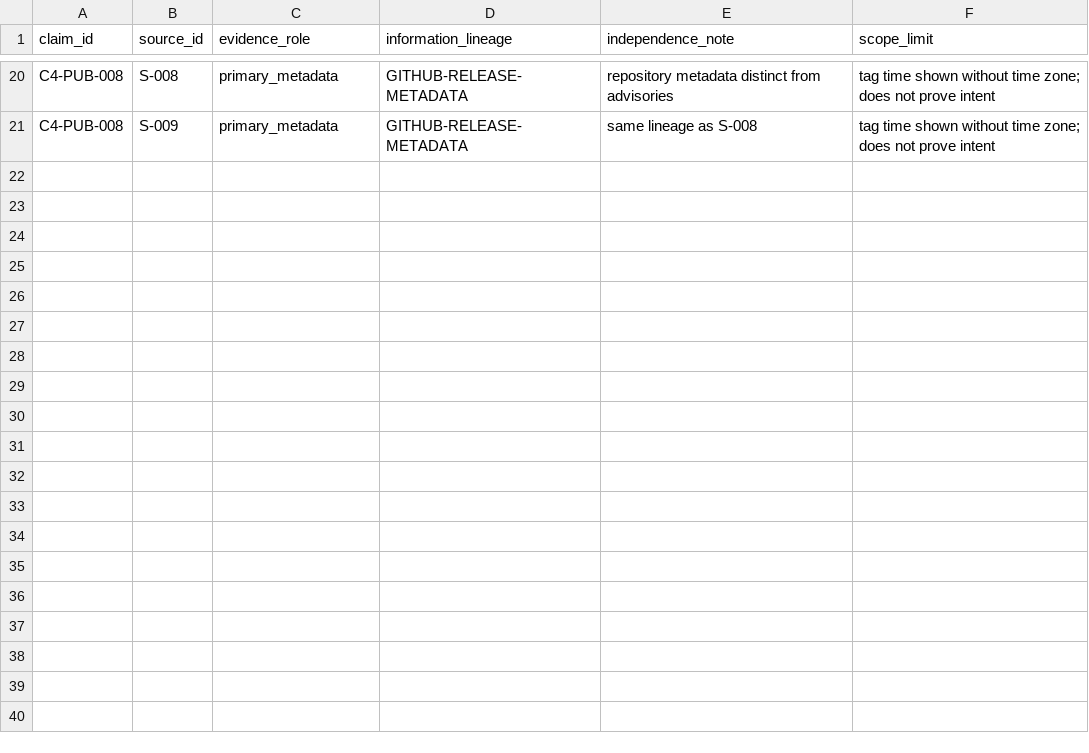
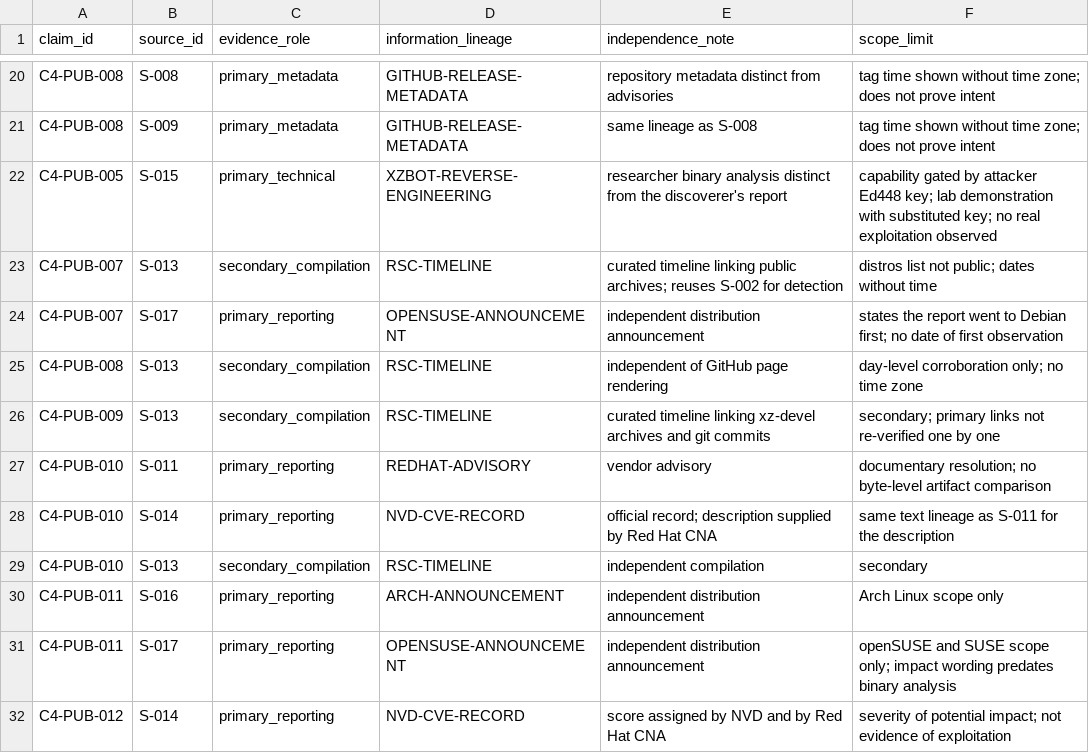
Before and after one commit to AtomCrtr/open-intelligence-casebook, a CSV file: cases/case-04-xz-utils/provenance.csv, drawn as a sheet; only a part is shown, gaps mark what is left out.

```diff
--- a/cases/case-04-xz-utils/provenance.csv
+++ b/cases/case-04-xz-utils/provenance.csv
@@ -21 +21,12 @@ C4-PUB-008,S-008,primary_metadata,GITHUB-RELEASE-METADATA,repository metadata di
 C4-PUB-008,S-009,primary_metadata,GITHUB-RELEASE-METADATA,same lineage as S-008,tag time shown without time zone; does not prove intent
+C4-PUB-005,S-015,primary_technical,XZBOT-REVERSE-ENGINEERING,researcher binary analysis distinct from the discoverer's report,capability gated by attacker Ed448 key; lab demonstration with substituted key; no real exploitation observed
+C4-PUB-007,S-013,secondary_compilation,RSC-TIMELINE,curated timeline linking public archives; reuses S-002 for detection,distros list not public; dates without time
+C4-PUB-007,S-017,primary_reporting,OPENSUSE-ANNOUNCEMENT,independent distribution announcement,states the report went to Debian first; no date of first observation
+C4-PUB-008,S-013,secondary_compilation,RSC-TIMELINE,independent of GitHub page rendering,day-level corroboration only; no time zone
+C4-PUB-009,S-013,secondary_compilation,RSC-TIMELINE,curated timeline linking xz-devel archives and git commits,secondary; primary links not re-verified one by one
+C4-PUB-010,S-011,primary_reporting,REDHAT-ADVISORY,vendor advisory,documentary resolution; no byte-level artifact comparison
+C4-PUB-010,S-014,primary_reporting,NVD-CVE-RECORD,official record; description supplied by Red Hat CNA,same text lineage as S-011 for the description
+C4-PUB-010,S-013,secondary_compilation,RSC-TIMELINE,independent compilation,secondary
+C4-PUB-011,S-016,primary_reporting,ARCH-ANNOUNCEMENT,independent distribution announcement,Arch Linux scope only
+C4-PUB-011,S-017,primary_reporting,OPENSUSE-ANNOUNCEMENT,independent distribution announcement,openSUSE and SUSE scope only; impact wording predates binary analysis
+C4-PUB-012,S-014,primary_reporting,NVD-CVE-RECORD,score assigned by NVD and by Red Hat CNA,severity of potential impact; not evidence of exploitation
```
Also changed, not shown: 8 other files.
